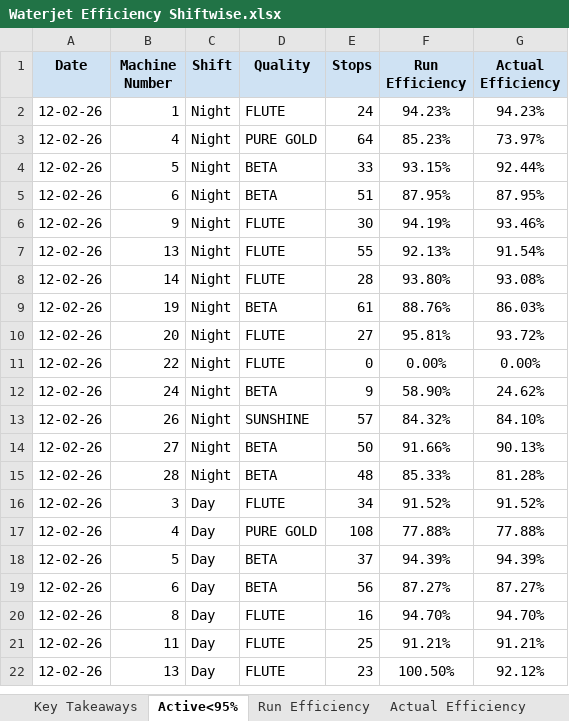
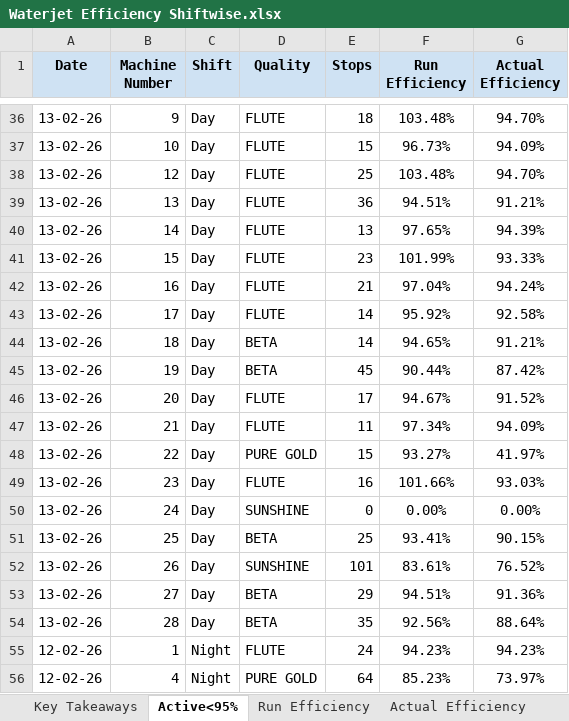
Before and after one commit to avishiki/TexWeaves, an Excel workbook: Waterjet Efficiency Shiftwise.xlsx, sheet Active<95%, drawn as a sheet; only a part is shown, gaps mark what is left out; the shorter side is filled out with more unchanged rows; values as stored, in another font and other column widths than the file's, no borders; the diff covers the shown part only; the diff names each change by its address in the sheet, - before the commit and + after, or states it on an @@ line.

```diff
--- a/Waterjet Efficiency Shiftwise.xlsx (sheet Active<95%)
+++ b/Waterjet Efficiency Shiftwise.xlsx (sheet Active<95%)
+row 36: 13-02-26 | 9 | Day | FLUTE | 18 | 103.48% | 94.70%
+row 37: 13-02-26 | 10 | Day | FLUTE | 15 | 96.73% | 94.09%
+row 38: 13-02-26 | 12 | Day | FLUTE | 25 | 103.48% | 94.70%
+row 39: 13-02-26 | 13 | Day | FLUTE | 36 | 94.51% | 91.21%
+row 40: 13-02-26 | 14 | Day | FLUTE | 13 | 97.65% | 94.39%
+row 41: 13-02-26 | 15 | Day | FLUTE | 23 | 101.99% | 93.33%
+row 42: 13-02-26 | 16 | Day | FLUTE | 21 | 97.04% | 94.24%
+row 43: 13-02-26 | 17 | Day | FLUTE | 14 | 95.92% | 92.58%
+row 44: 13-02-26 | 18 | Day | BETA | 14 | 94.65% | 91.21%
+row 45: 13-02-26 | 19 | Day | BETA | 45 | 90.44% | 87.42%
+row 46: 13-02-26 | 20 | Day | FLUTE | 17 | 94.67% | 91.52%
+row 47: 13-02-26 | 21 | Day | FLUTE | 11 | 97.34% | 94.09%
+row 48: 13-02-26 | 22 | Day | PURE GOLD | 15 | 93.27% | 41.97%
+row 49: 13-02-26 | 23 | Day | FLUTE | 16 | 101.66% | 93.03%
+row 50: 13-02-26 | 24 | Day | SUNSHINE | 0 | 0.00% | 0.00%
+row 51: 13-02-26 | 25 | Day | BETA | 25 | 93.41% | 90.15%
+row 52: 13-02-26 | 26 | Day | SUNSHINE | 101 | 83.61% | 76.52%
+row 53: 13-02-26 | 27 | Day | BETA | 29 | 94.51% | 91.36%
+row 54: 13-02-26 | 28 | Day | BETA | 35 | 92.56% | 88.64%
```
Also changed, not shown: 34 added rows and 3 edited cells elsewhere in this sheet, sheet Actual Efficiency, sheet Run Efficiency, sheet Key Takeaways, sheet Beam Status, sheet Beam Stock, WjEff.xlsx, 1 other file.
